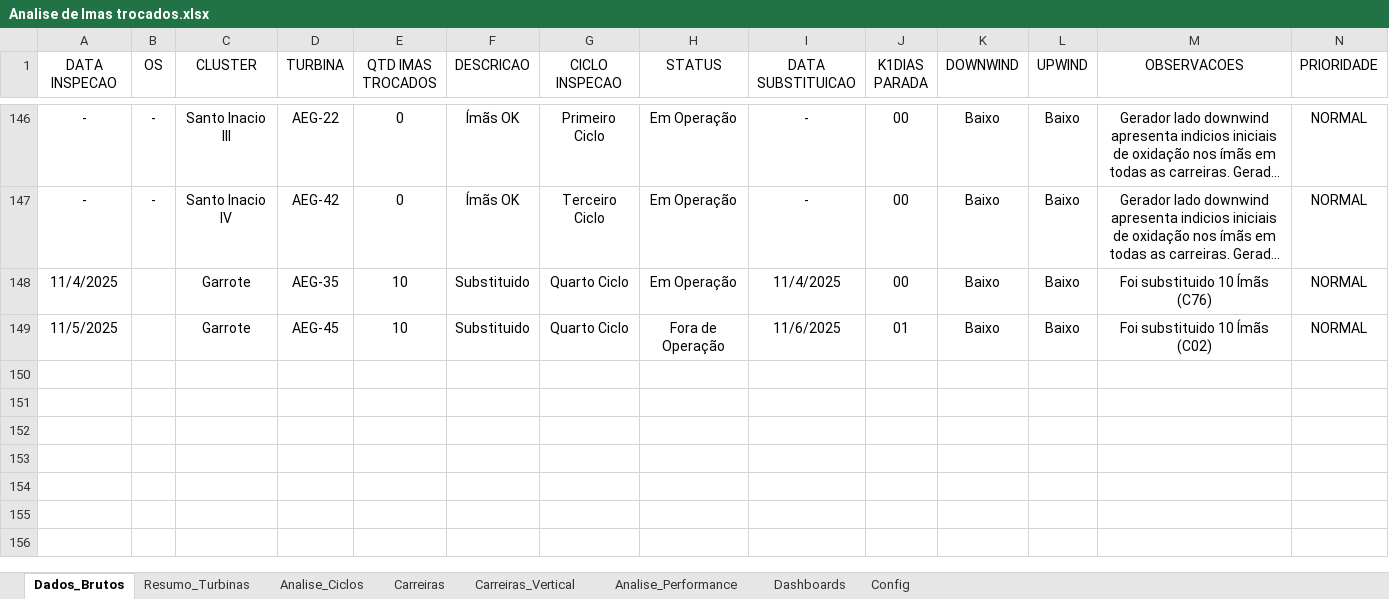
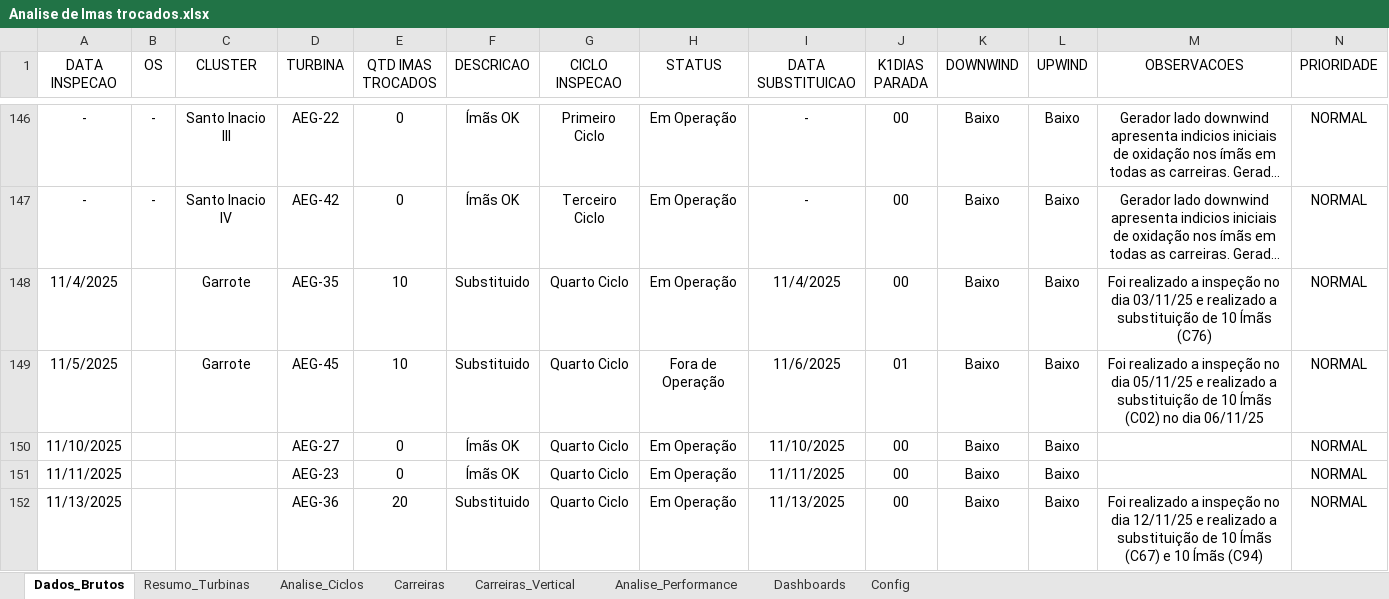
Before and after one commit to deivid0304/dashboard_substituicao_imas_Eolico, an Excel workbook: Analise de Imas trocados.xlsx, sheet Dados_Brutos, drawn as a sheet; only a part is shown, gaps mark what is left out; long unchanged cells end in …; values as stored, in another font and other column widths than the file's, no borders; conditional formats and table styles not drawn; the diff names each change by its address in the sheet, - before the commit and + after, or states it on an @@ line.

Commit message:
inserindo a inspeção dos AEROS 23, 27 e 36

```diff
--- a/Analise de Imas trocados.xlsx (sheet Dados_Brutos)
+++ b/Analise de Imas trocados.xlsx (sheet Dados_Brutos)
-M148 (OBSERVACOES): Foi substituido 10 Ímãs…
+M148 (OBSERVACOES): Foi realizado a inspeção no dia 03/11/25 e realizado a substituição de 10 Ímãs…
-M149 (OBSERVACOES): Foi substituido 10 Ímãs (C02)
+M149 (OBSERVACOES): Foi realizado a inspeção no dia 05/11/25 e realizado a substituição de 10 Ímãs (C02) no dia 06/11/25
+row 150: 11/10/2025 |  |  | AEG-27 | 0 | Ímãs OK | Quarto Ciclo | Em Operação | 11/10/2025 | 00 | Baixo | Baixo |  | NORMAL
+row 151: 11/11/2025 |  |  | AEG-23 | 0 | Ímãs OK | Quarto Ciclo | Em Operação | 11/11/2025 | 00 | Baixo | Baixo |  | NORMAL
+row 152: 11/13/2025 |  |  | AEG-36 | 20 | Substituido | Quarto Ciclo | Em Operação | 11/13/2025 | 00 | Baixo | Baixo | Foi realizado a inspeção no dia 12/11/25 e realizado a substituição de 10 Ímãs (C67) e 10 Ímãs (C94) | NORMAL
```
Also changed, not shown: sheet Resumo_Turbinas, sheet Analise_Performance, sheet Analise_Ciclos, sheet Dashboards, sheet Carreiras, 1 other file.
